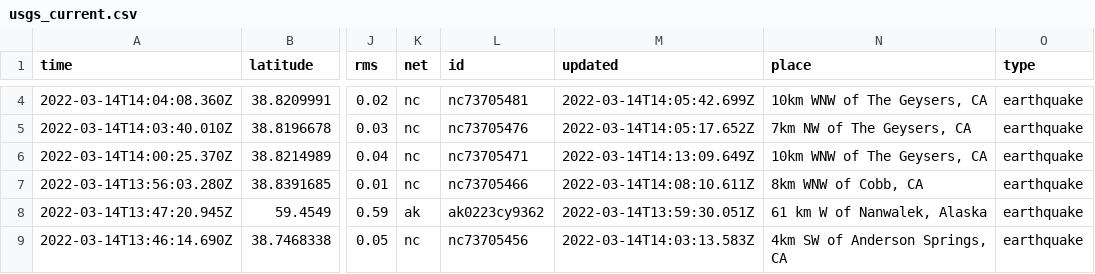
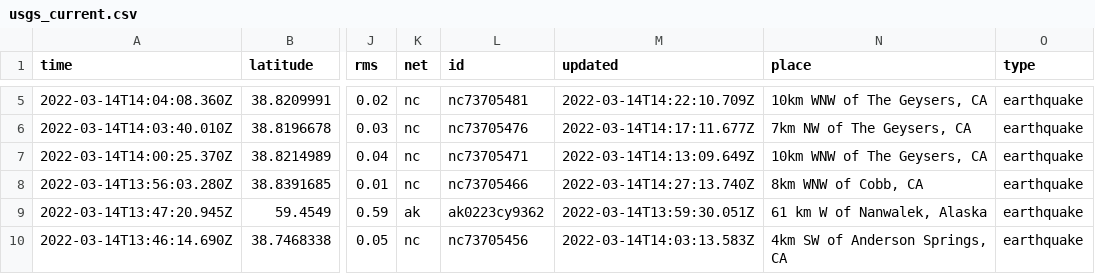
Before and after one commit to rachelll4/git-actions-nicar, a CSV file: usgs_current.csv, drawn as a sheet; only a part is shown, gaps mark what is left out; addresses are those after the commit; the diff covers the shown part only; the diff names each change by its address in the sheet, - before the commit and + after, or states it on an @@ line.

```diff
--- a/usgs_current.csv
+++ b/usgs_current.csv
-M5 (updated): 2022-03-14T14:05:42.699Z
+M5 (updated): 2022-03-14T14:22:10.709Z
-M6 (updated): 2022-03-14T14:05:17.652Z
+M6 (updated): 2022-03-14T14:17:11.677Z
-M8 (updated): 2022-03-14T14:08:10.611Z
+M8 (updated): 2022-03-14T14:27:13.740Z
```
Also changed, not shown: 4 added rows, 2 removed rows and 6 edited cells elsewhere in this file.
